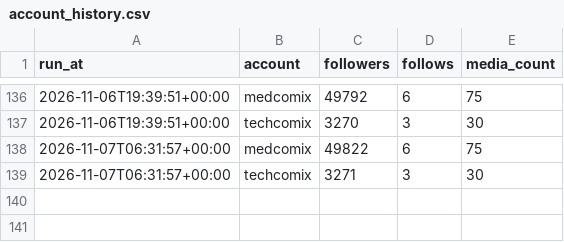
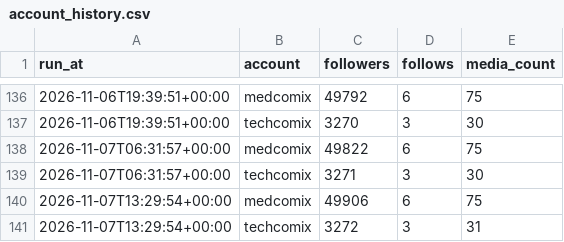
Before and after one commit to ai-analitik/medcomix-media, a CSV file: stats/data/account_history.csv, drawn as a sheet; only a part is shown, gaps mark what is left out.

```diff
--- a/stats/data/account_history.csv
+++ b/stats/data/account_history.csv
@@ -139 +139,3 @@ run_at,account,followers,follows,media_count
 2026-11-07T06:31:57+00:00,techcomix,3271,3,30
+2026-11-07T13:29:54+00:00,medcomix,49906,6,75
+2026-11-07T13:29:54+00:00,techcomix,3272,3,31
```
Also changed, not shown: 2 other files.
